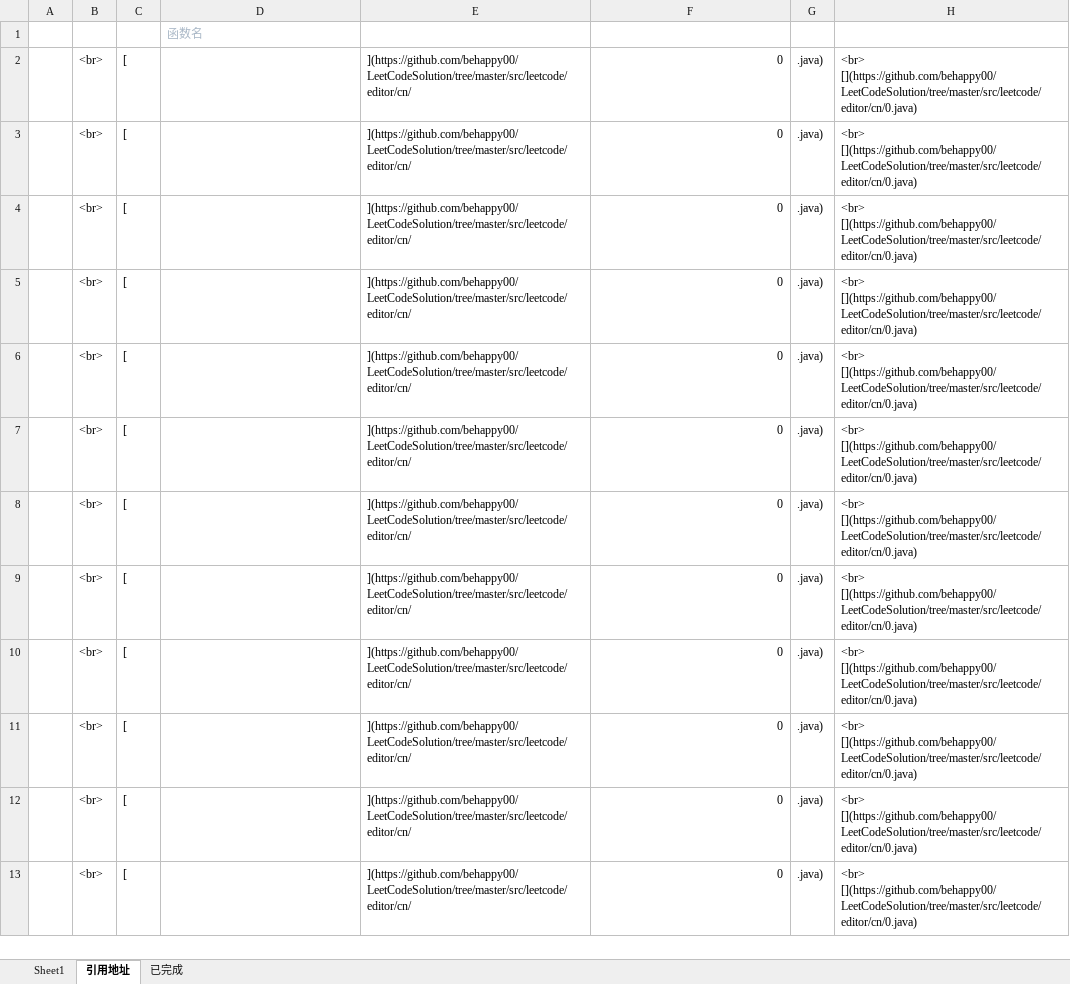
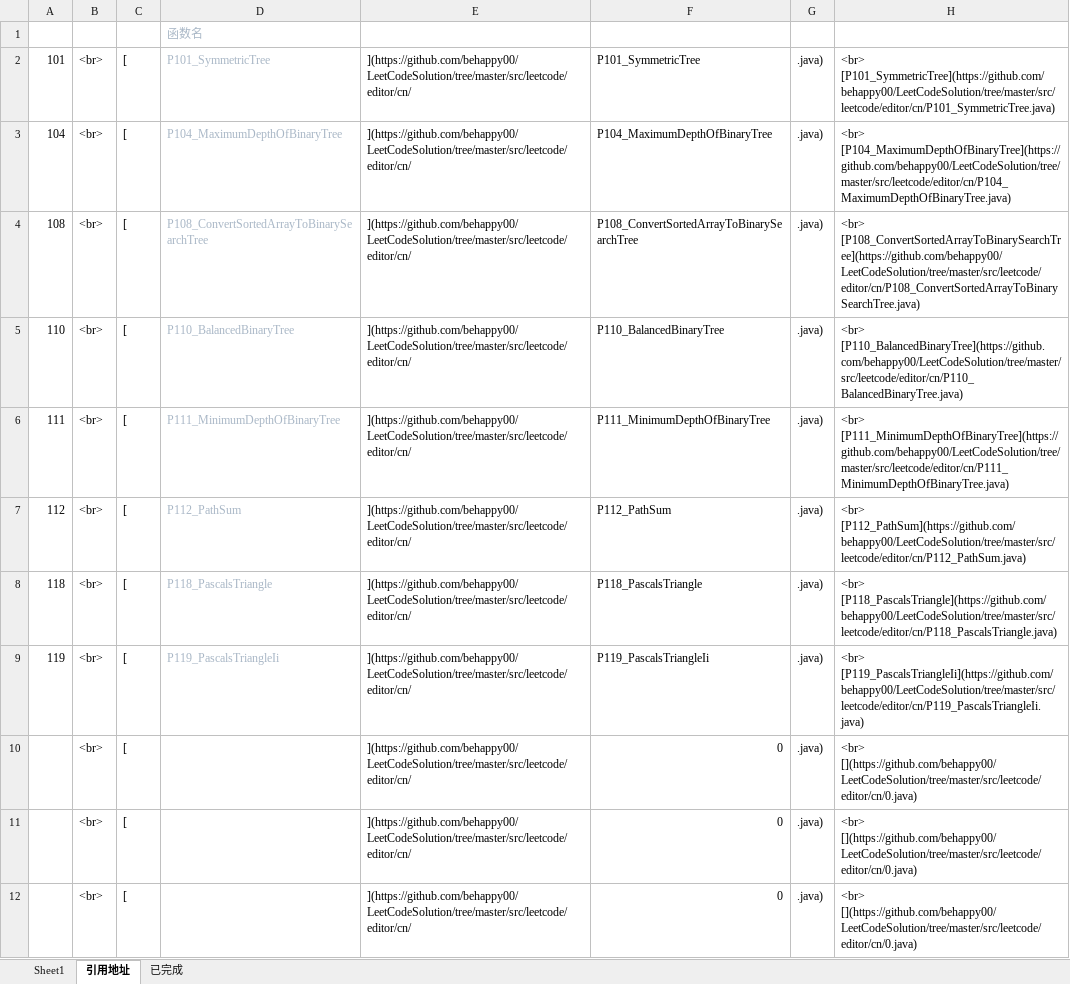
Before and after one commit to behappy00/LeetCodeSolution, an Excel workbook: auto.xlsx, sheet 引用地址, drawn as a sheet; only a part is shown; the shorter side is filled out with more unchanged rows; values as stored, in another font and other column widths than the file's, no borders; the diff names each change by its address in the sheet, - before the commit and + after, or states it on an @@ line.

```diff
--- a/auto.xlsx (sheet 引用地址)
+++ b/auto.xlsx (sheet 引用地址)
-A2: (empty)
+A2: 101
-D2: (empty)
+D2: P101_SymmetricTree
-F2: 0
+F2: P101_SymmetricTree
-H2: <br> [](https://github.com/behappy00/LeetCodeSolution/tree/master/src/leetcode/editor/cn/0.java)
+H2: <br> [P101_SymmetricTree](https://github.com/behappy00/LeetCodeSolution/tree/master/src/leetcode/editor/cn/P101_SymmetricTree.java)
-A3: (empty)
+A3: 104
-D3: (empty)
+D3: P104_MaximumDepthOfBinaryTree
-F3: 0
+F3: P104_MaximumDepthOfBinaryTree
-H3: <br> [](https://github.com/behappy00/LeetCodeSolution/tree/master/src/leetcode/editor/cn/0.java)
+H3: <br> [P104_MaximumDepthOfBinaryTree](https://github.com/behappy00/LeetCodeSolution/tree/master/src/leetcode/editor/cn/P104_MaximumDepthOfBinaryTree.java)
-A4: (empty)
+A4: 108
-D4: (empty)
+D4: P108_ConvertSortedArrayToBinarySearchTree
-F4: 0
+F4: P108_ConvertSortedArrayToBinarySearchTree
-H4: <br> [](https://github.com/behappy00/LeetCodeSolution/tree/master/src/leetcode/editor/cn/0.java)
+H4: <br> [P108_ConvertSortedArrayToBinarySearchTree](https://github.com/behappy00/LeetCodeSolution/tree/master/src/leetcode/editor/cn/P108_ConvertSortedArrayToBinarySearchTree.java)
-A5: (empty)
+A5: 110
-D5: (empty)
+D5: P110_BalancedBinaryTree
-F5: 0
+F5: P110_BalancedBinaryTree
-H5: <br> [](https://github.com/behappy00/LeetCodeSolution/tree/master/src/leetcode/editor/cn/0.java)
+H5: <br> [P110_BalancedBinaryTree](https://github.com/behappy00/LeetCodeSolution/tree/master/src/leetcode/editor/cn/P110_BalancedBinaryTree.java)
-A6: (empty)
+A6: 111
-D6: (empty)
+D6: P111_MinimumDepthOfBinaryTree
-F6: 0
+F6: P111_MinimumDepthOfBinaryTree
-H6: <br> [](https://github.com/behappy00/LeetCodeSolution/tree/master/src/leetcode/editor/cn/0.java)
+H6: <br> [P111_MinimumDepthOfBinaryTree](https://github.com/behappy00/LeetCodeSolution/tree/master/src/leetcode/editor/cn/P111_MinimumDepthOfBinaryTree.java)
-A7: (empty)
+A7: 112
-D7: (empty)
+D7: P112_PathSum
-F7: 0
+F7: P112_PathSum
-H7: <br> [](https://github.com/behappy00/LeetCodeSolution/tree/master/src/leetcode/editor/cn/0.java)
+H7: <br> [P112_PathSum](https://github.com/behappy00/LeetCodeSolution/tree/master/src/leetcode/editor/cn/P112_PathSum.java)
-A8: (empty)
+A8: 118
-D8: (empty)
+D8: P118_PascalsTriangle
-F8: 0
+F8: P118_PascalsTriangle
-H8: <br> [](https://github.com/behappy00/LeetCodeSolution/tree/master/src/leetcode/editor/cn/0.java)
+H8: <br> [P118_PascalsTriangle](https://github.com/behappy00/LeetCodeSolution/tree/master/src/leetcode/editor/cn/P118_PascalsTriangle.java)
-A9: (empty)
+A9: 119
-D9: (empty)
+D9: P119_PascalsTriangleIi
-F9: 0
+F9: P119_PascalsTriangleIi
-H9: <br> [](https://github.com/behappy00/LeetCodeSolution/tree/master/src/leetcode/editor/cn/0.java)
+H9: <br> [P119_PascalsTriangleIi](https://github.com/behappy00/LeetCodeSolution/tree/master/src/leetcode/editor/cn/P119_PascalsTriangleIi.java)
```
Also changed, not shown: sheet Sheet1, 16 other files.
